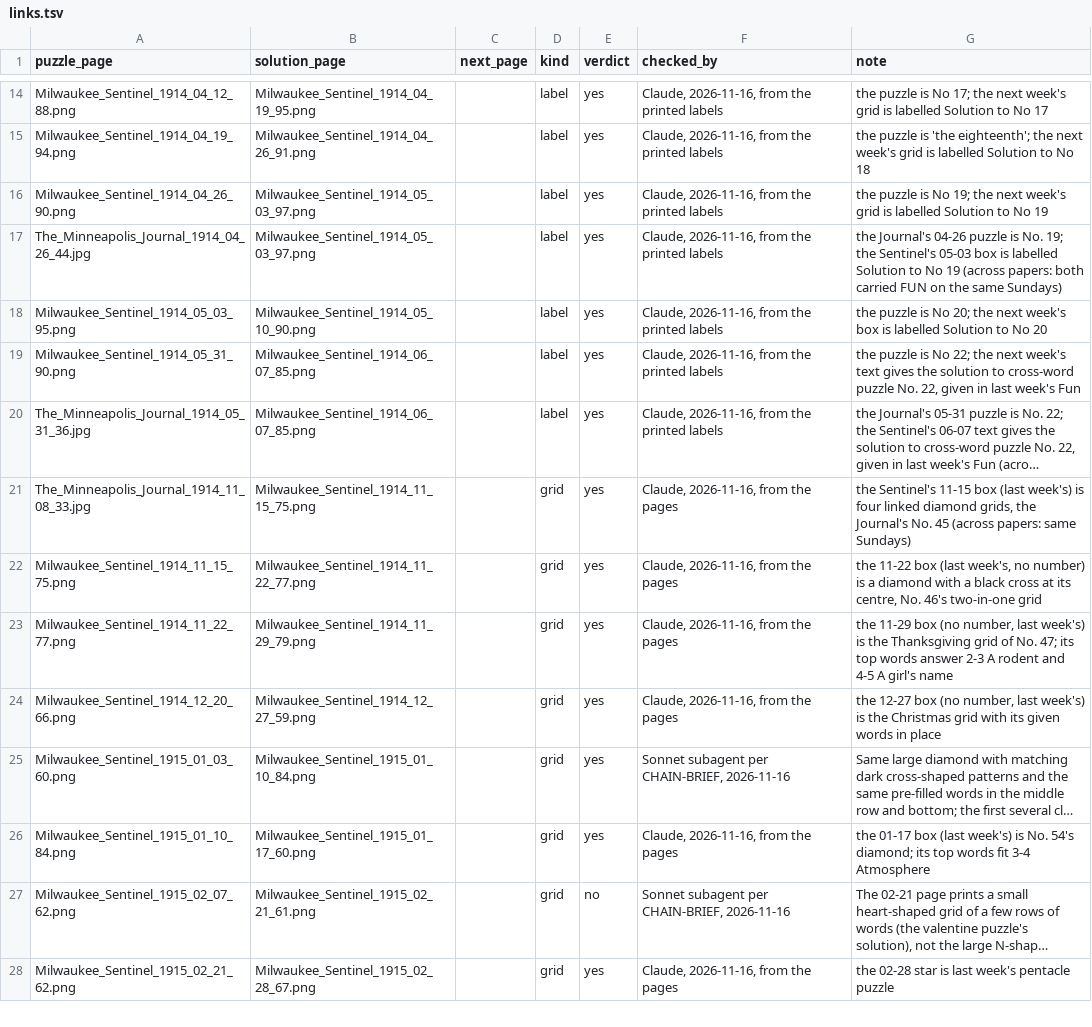
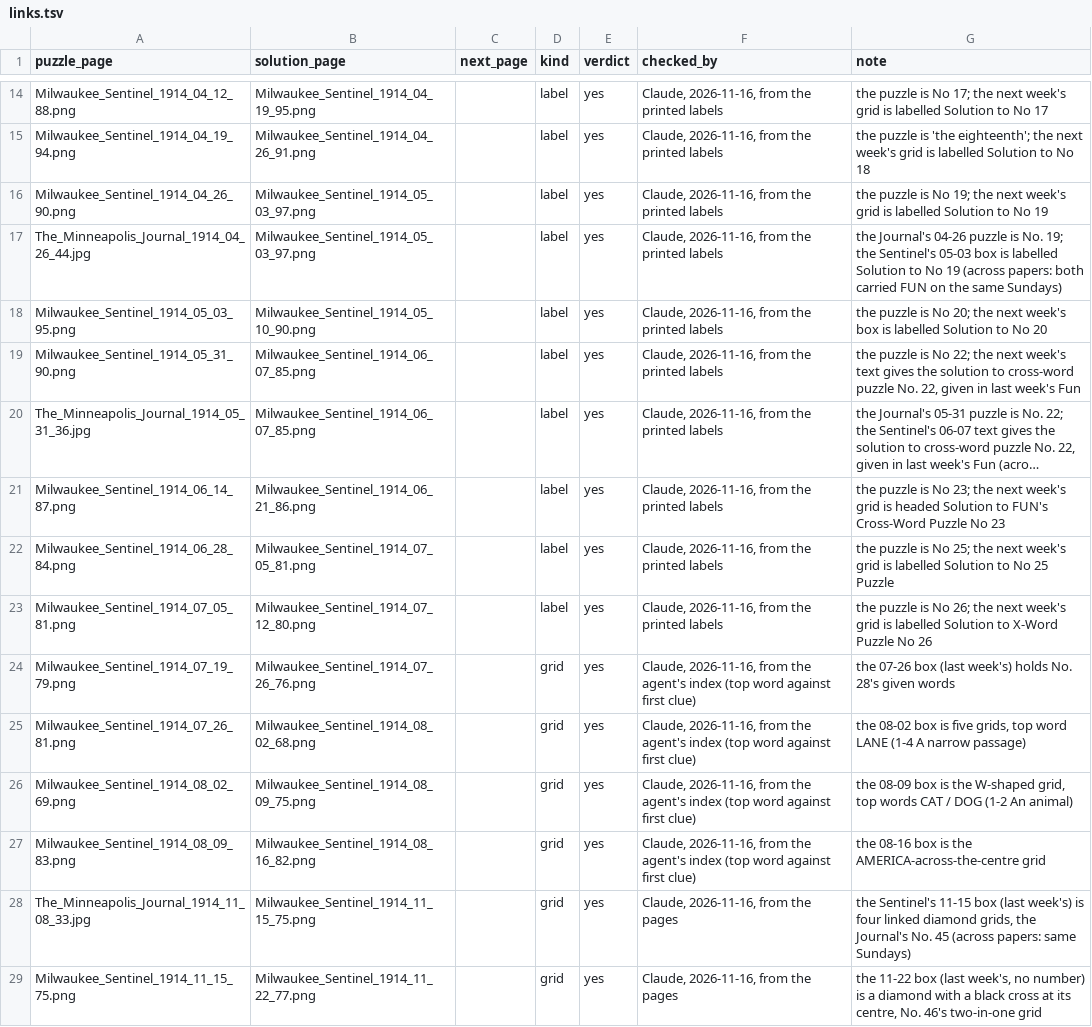
Before and after one commit to EveryPuzzleProject/newyorkworld, a TSV file: links.tsv, drawn as a sheet; only a part is shown, gaps mark what is left out; the shorter side is filled out with more unchanged rows; long unchanged cells end in …; the diff names each change by its address in the sheet, - before the commit and + after, or states it on an @@ line.

```diff
--- a/links.tsv
+++ b/links.tsv
+row 21: Milwaukee_Sentinel_1914_06_14_87.png | Milwaukee_Sentinel_1914_06_21_86.png |  | label | yes | Claude, 2026-11-16, from the printed labels | the puzzle is No 23; the next week's grid is headed Solution to FUN's Cross-Word Puzzle No 23
+row 22: Milwaukee_Sentinel_1914_06_28_84.png | Milwaukee_Sentinel_1914_07_05_81.png |  | label | yes | Claude, 2026-11-16, from the printed labels | the puzzle is No 25; the next week's grid is labelled Solution to No 25 Puzzle
+row 23: Milwaukee_Sentinel_1914_07_05_81.png | Milwaukee_Sentinel_1914_07_12_80.png |  | label | yes | Claude, 2026-11-16, from the printed labels | the puzzle is No 26; the next week's grid is labelled Solution to X-Word Puzzle No 26
+row 24: Milwaukee_Sentinel_1914_07_19_79.png | Milwaukee_Sentinel_1914_07_26_76.png |  | grid | yes | Claude, 2026-11-16, from the agent's index (top word against first clue) | the 07-26 box (last week's) holds No. 28's given words
+row 25: Milwaukee_Sentinel_1914_07_26_81.png | Milwaukee_Sentinel_1914_08_02_68.png |  | grid | yes | Claude, 2026-11-16, from the agent's index (top word against first clue) | the 08-02 box is five grids, top word LANE (1-4 A narrow passage)
+row 26: Milwaukee_Sentinel_1914_08_02_69.png | Milwaukee_Sentinel_1914_08_09_75.png |  | grid | yes | Claude, 2026-11-16, from the agent's index (top word against first clue) | the 08-09 box is the W-shaped grid, top words CAT / DOG (1-2 An animal)
+row 27: Milwaukee_Sentinel_1914_08_09_83.png | Milwaukee_Sentinel_1914_08_16_82.png |  | grid | yes | Claude, 2026-11-16, from the agent's index (top word against first clue) | the 08-16 box is the AMERICA-across-the-centre grid
```
Also changed, not shown: chain_pages.tsv, gaps.tsv, 3 other files.
